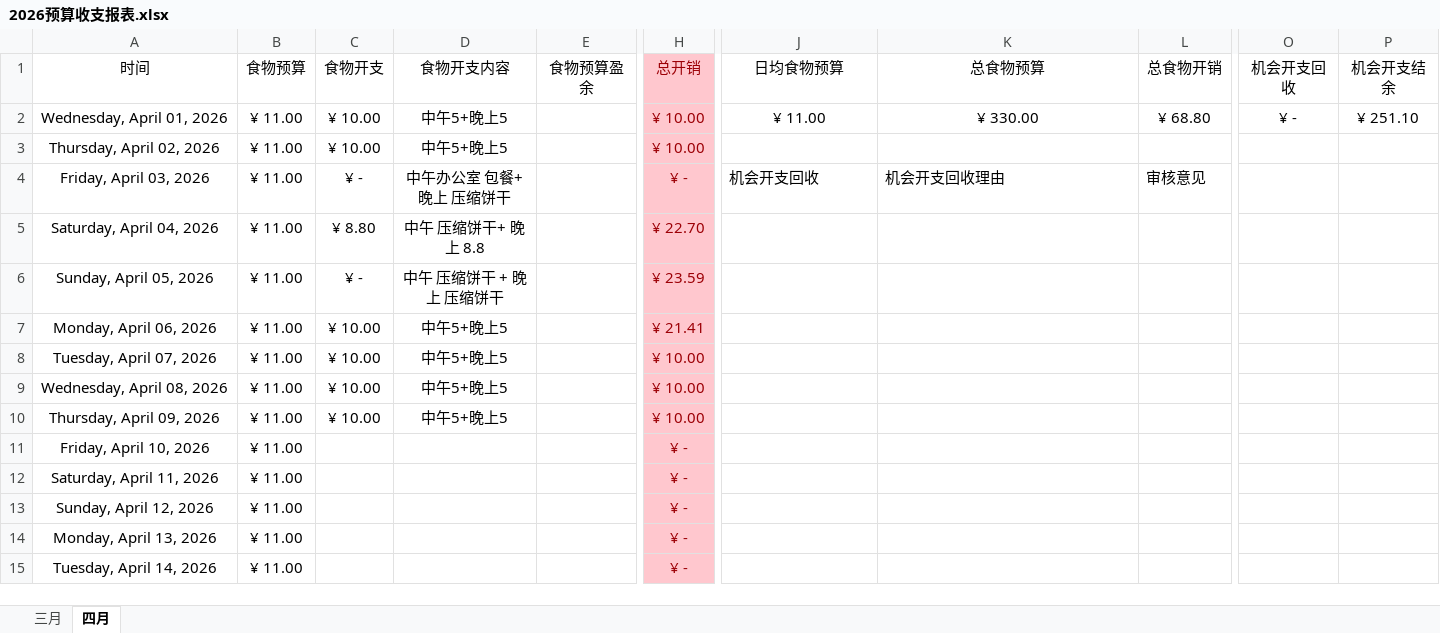
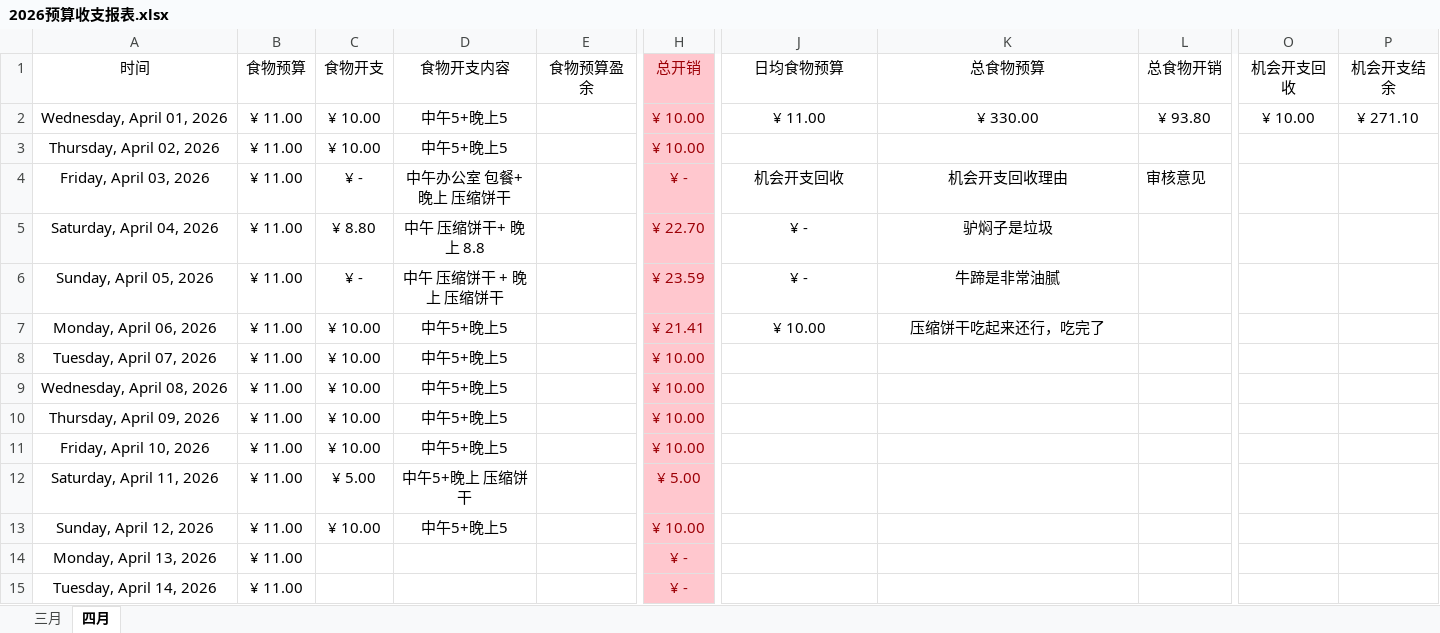
Before and after one commit to Camellia895/Camellia895.github.io, an Excel workbook: docs/表账/2026/2026预算收支报表.xlsx, sheet 四月, drawn as a sheet; only a part is shown, gaps mark what is left out; values as stored, in another font and other column widths than the file's, no borders; the diff names each change by its address in the sheet, - before the commit and + after, or states it on an @@ line.

```diff
--- a/docs/表账/2026/2026预算收支报表.xlsx (sheet 四月)
+++ b/docs/表账/2026/2026预算收支报表.xlsx (sheet 四月)
-L2 (总食物开销): ¥ 68.80
+L2 (总食物开销): ¥ 93.80
-O2 (机会开支回收): ¥ -
+O2 (机会开支回收): ¥ 10.00
-P2 (机会开支结余): ¥ 251.10
+P2 (机会开支结余): ¥ 271.10
-J4:K4 alignment: left
+J4:K4 alignment: center
-J5:J6 (日均食物预算): (empty)
+J5:J6 (日均食物预算): ¥ -
-K5 (总食物预算): (empty)
+K5 (总食物预算): 驴焖子是垃圾
-K6 (总食物预算): (empty)
+K6 (总食物预算): 牛蹄是非常油腻
-J7 (日均食物预算): (empty)
+J7 (日均食物预算): ¥ 10.00
-K7 (总食物预算): (empty)
+K7 (总食物预算): 压缩饼干吃起来还行，吃完了
-C11 (食物开支): (empty)
+C11 (食物开支): ¥ 10.00
-D11 (食物开支内容): (empty)
+D11 (食物开支内容): 中午5+晚上5
-H11 (总开销): ¥ -
+H11 (总开销): ¥ 10.00
-C12 (食物开支): (empty)
+C12 (食物开支): ¥ 5.00
-D12 (食物开支内容): (empty)
+D12 (食物开支内容): 中午5+晚上 压缩饼干
-H12 (总开销): ¥ -
+H12 (总开销): ¥ 5.00
-C13 (食物开支): (empty)
+C13 (食物开支): ¥ 10.00
-D13 (食物开支内容): (empty)
+D13 (食物开支内容): 中午5+晚上5
-H13 (总开销): ¥ -
+H13 (总开销): ¥ 10.00
```
Also changed, not shown: docs/表账/2026/2026健康检测.xlsx, 2 other files.
